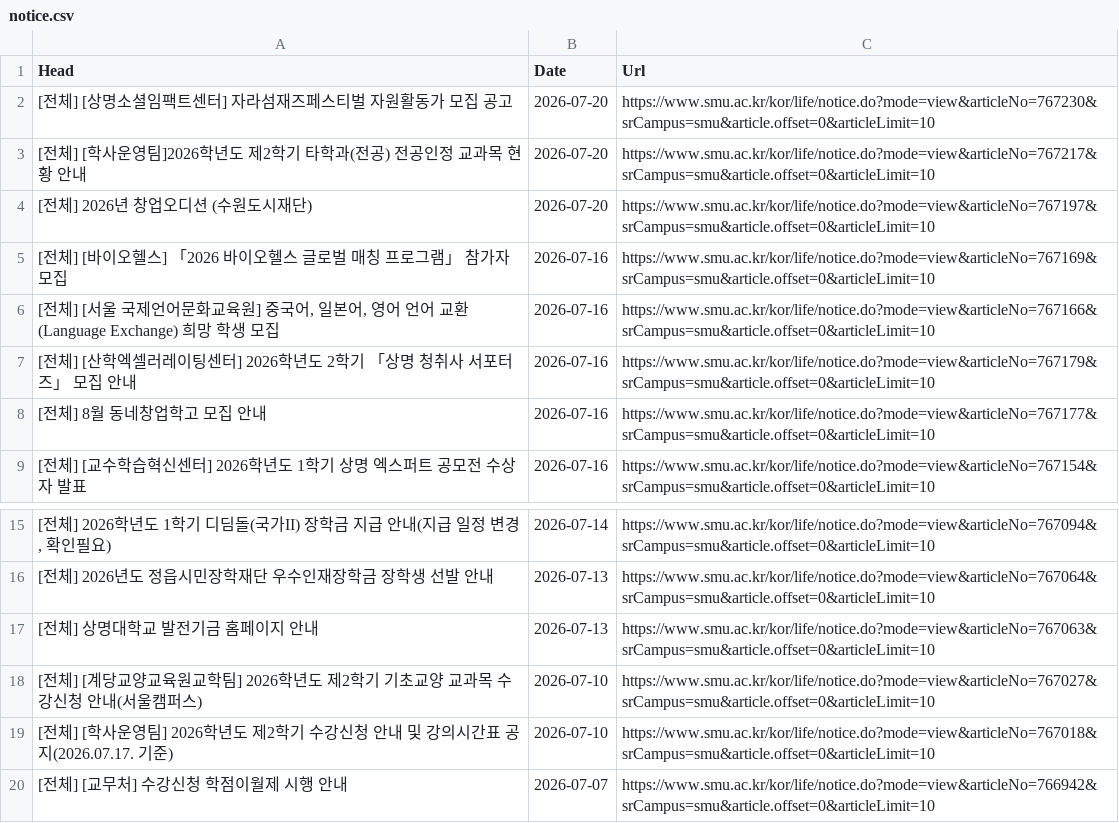
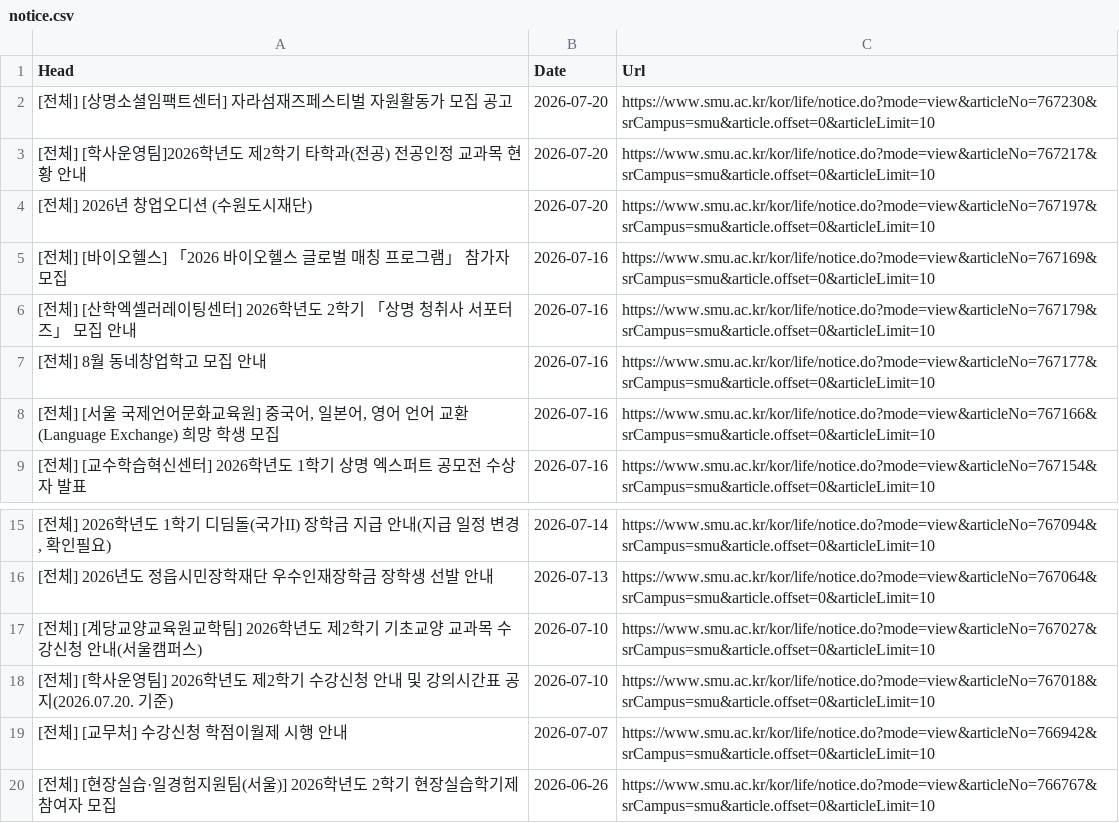
Before and after one commit to sondg921/SMU_Notice, a CSV file: notice.csv, drawn as a sheet; only a part is shown, gaps mark what is left out; the shorter side is filled out with more unchanged rows.

```diff
--- a/notice.csv
+++ b/notice.csv
@@ -5,5 +5,5 @@
 [전체] [바이오헬스] 「2026 바이오헬스 글로벌 매칭 프로그램」 참가자 모집,2026-07-16,https://www.smu.ac.kr/kor/life/notice.do?mode=view&articleNo=767169&srCampus=smu&article.offset=0&articleLimit=10
-"[전체] [서울 국제언어문화교육원] 중국어, 일본어, 영어 언어 교환(Language Exchange) 희망 학생 모집",2026-07-16,https://www.smu.ac.kr/kor/life/notice.do?mode=view&articleNo=767166&srCampus=smu&article.offset=0&articleLimit=10
 [전체] [산학엑셀러레이팅센터] 2026학년도 2학기 「상명 청취사 서포터즈」 모집 안내,2026-07-16,https://www.smu.ac.kr/kor/life/notice.do?mode=view&articleNo=767179&srCampus=smu&article.offset=0&articleLimit=10
 [전체] 8월 동네창업학고 모집 안내,2026-07-16,https://www.smu.ac.kr/kor/life/notice.do?mode=view&articleNo=767177&srCampus=smu&article.offset=0&articleLimit=10
+"[전체] [서울 국제언어문화교육원] 중국어, 일본어, 영어 언어 교환(Language Exchange) 희망 학생 모집",2026-07-16,https://www.smu.ac.kr/kor/life/notice.do?mode=view&articleNo=767166&srCampus=smu&article.offset=0&articleLimit=10
 [전체] [교수학습혁신센터] 2026학년도 1학기 상명 엑스퍼트 공모전 수상자 발표,2026-07-16,https://www.smu.ac.kr/kor/life/notice.do?mode=view&articleNo=767154&srCampus=smu&article.offset=0&articleLimit=10
@@ -16,5 +16,4 @@
 [전체] 2026년도 정읍시민장학재단 우수인재장학금 장학생 선발 안내,2026-07-13,https://www.smu.ac.kr/kor/life/notice.do?mode=view&articleNo=767064&srCampus=smu&article.offset=0&articleLimit=10
-[전체] 상명대학교 발전기금 홈페이지 안내,2026-07-13,https://www.smu.ac.kr/kor/life/notice.do?mode=view&articleNo=767063&srCampus=smu&article.offset=0&articleLimit=10
 [전체] [계당교양교육원교학팀] 2026학년도 제2학기 기초교양 교과목 수강신청 안내(서울캠퍼스),2026-07-10,https://www.smu.ac.kr/kor/life/notice.do?mode=view&articleNo=767027&srCampus=smu&article.offset=0&articleLimit=10
-[전체] [학사운영팀] 2026학년도 제2학기 수강신청 안내 및 강의시간표 공지(2026.07.17. 기준),2026-07-10,https://www.smu.ac.kr/kor/life/notice.do?mode=view&articleNo=767018&srCampus=smu&article.offset=0&articleLimit=10
+[전체] [학사운영팀] 2026학년도 제2학기 수강신청 안내 및 강의시간표 공지(2026.07.20. 기준),2026-07-10,https://www.smu.ac.kr/kor/life/notice.do?mode=view&articleNo=767018&srCampus=smu&article.offset=0&articleLimit=10
 [전체] [교무처] 수강신청 학점이월제 시행 안내,2026-07-07,https://www.smu.ac.kr/kor/life/notice.do?mode=view&articleNo=766942&srCampus=smu&article.offset=0&articleLimit=10
```
Also changed, not shown: 1 other file.
